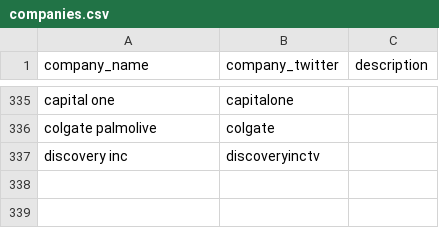
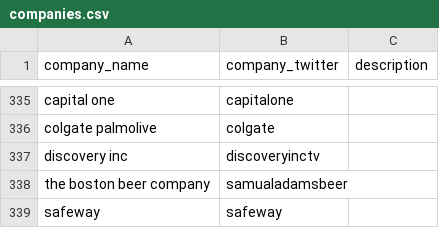
Before and after one commit to responsibleads/responsibleads.github.io, a CSV file: data/companies.csv, drawn as a sheet; only a part is shown, gaps mark what is left out.

```diff
--- a/data/companies.csv
+++ b/data/companies.csv
@@ -337 +337,3 @@ colgate palmolive,colgate,
 discovery inc,discoveryinctv,
+the boston beer company,samualadamsbeer,
+safeway,safeway,
```
Also changed, not shown: data/exclude.csv, data/products.csv, 1 other file.
